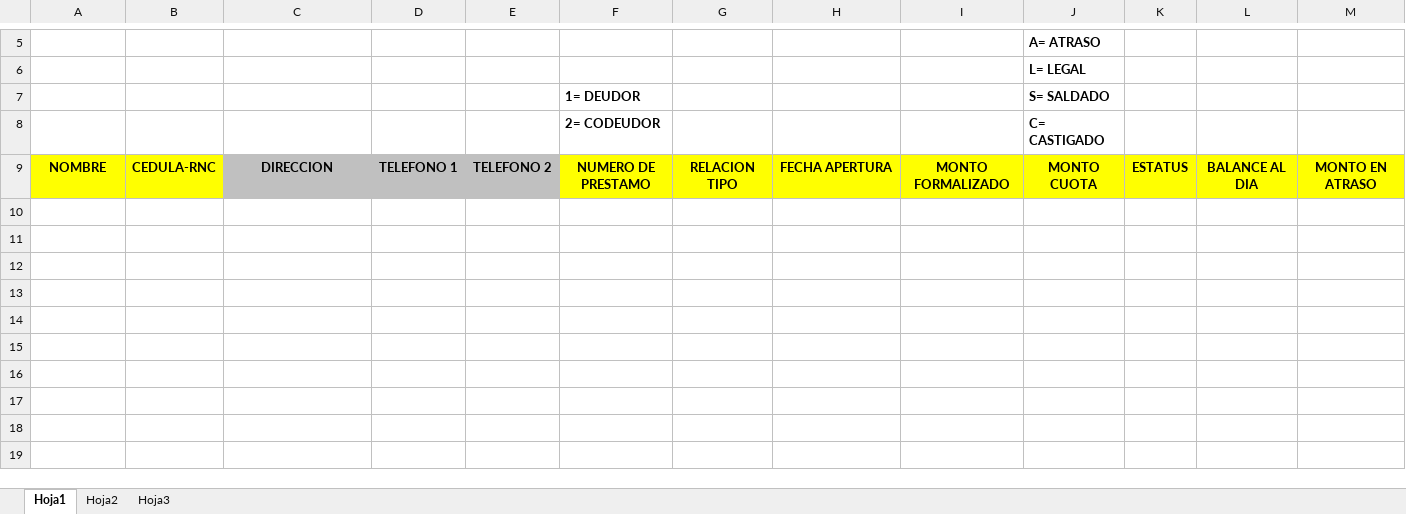
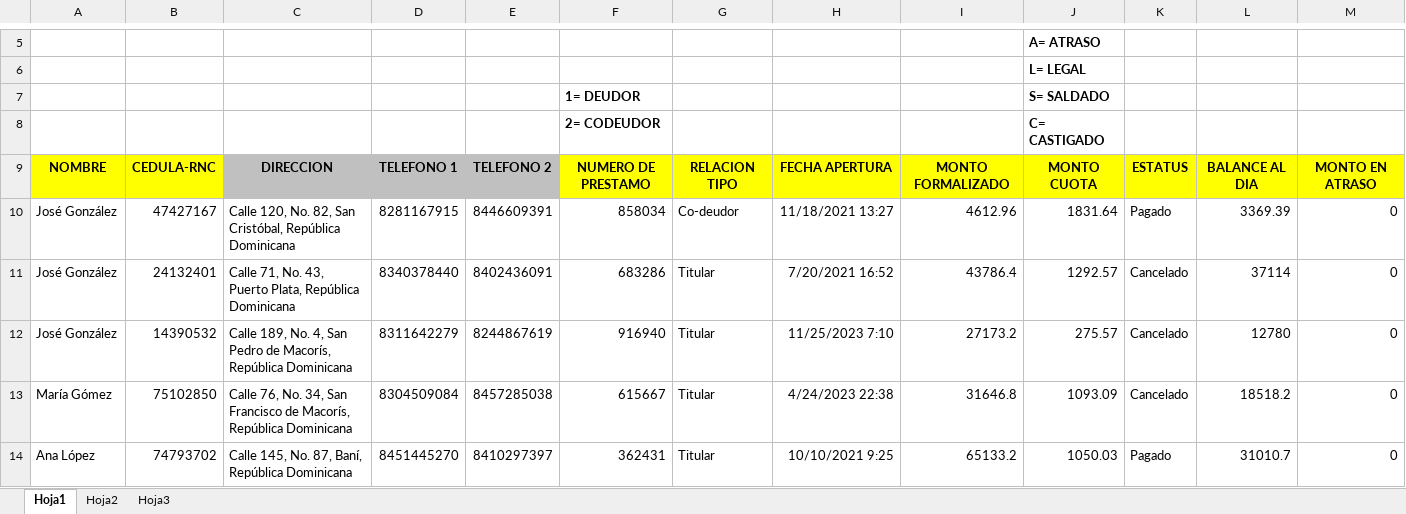
Before and after one commit to Kaleemullah007/import-files-, an Excel workbook: D.xlsx, sheet Hoja1, drawn as a sheet; only a part is shown, gaps mark what is left out; values as stored, in another font and other column widths than the file's, no borders; rows hold the shown columns only; the diff covers the shown part only; the diff names each change by its address in the sheet, - before the commit and + after, or states it on an @@ line.

```diff
--- a/D.xlsx (sheet Hoja1)
+++ b/D.xlsx (sheet Hoja1)
+row 10: José González | 47427167 | Calle 120, No. 82, San Cristóbal, República Dominicana | 8281167915 | 8446609391 | 858034 | Co-deudor | 11/18/2021 13:27 | 4612.96 | 1831.64 | Pagado | 3369.39 | 0
+row 11: José González | 24132401 | Calle 71, No. 43, Puerto Plata, República Dominicana | 8340378440 | 8402436091 | 683286 | Titular | 7/20/2021 16:52 | 43786.4 | 1292.57 | Cancelado | 37114 | 0
+row 12: José González | 14390532 | Calle 189, No. 4, San Pedro de Macorís, República Dominicana | 8311642279 | 8244867619 | 916940 | Titular | 11/25/2023 7:10 | 27173.2 | 275.57 | Cancelado | 12780 | 0
+row 13: María Gómez | 75102850 | Calle 76, No. 34, San Francisco de Macorís, República Dominicana | 8304509084 | 8457285038 | 615667 | Titular | 4/24/2023 22:38 | 31646.8 | 1093.09 | Cancelado | 18518.2 | 0
+row 14: Ana López | 74793702 | Calle 145, No. 87, Baní, República Dominicana | 8451445270 | 8410297397 | 362431 | Titular | 10/10/2021 9:25 | 65133.2 | 1050.03 | Pagado | 31010.7 | 0
```
Also changed, not shown: 5 added rows elsewhere in this sheet, 6 other files.
